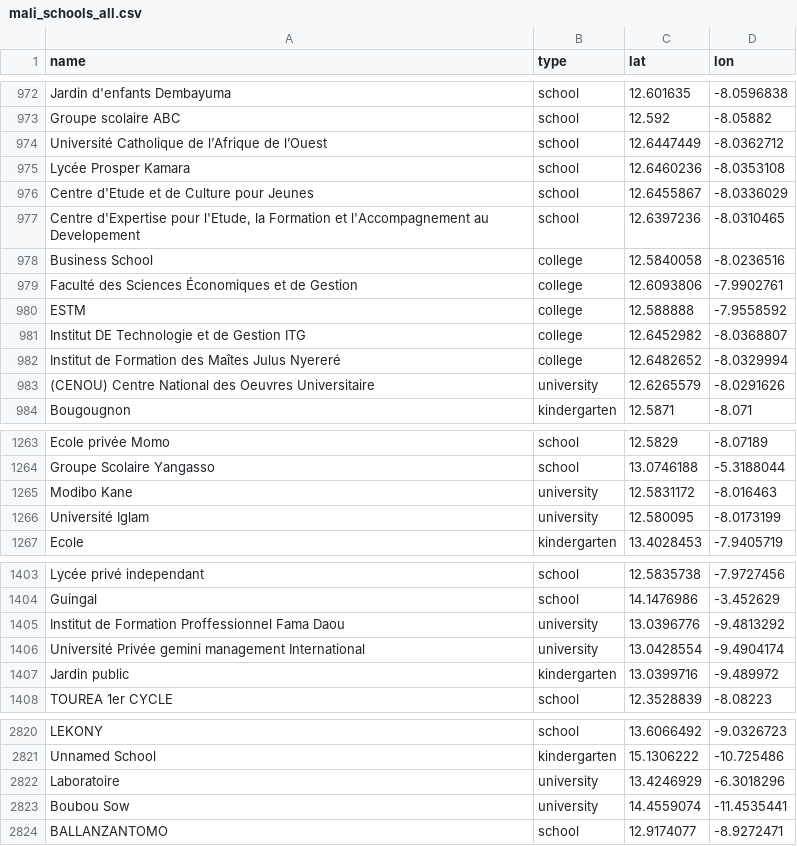
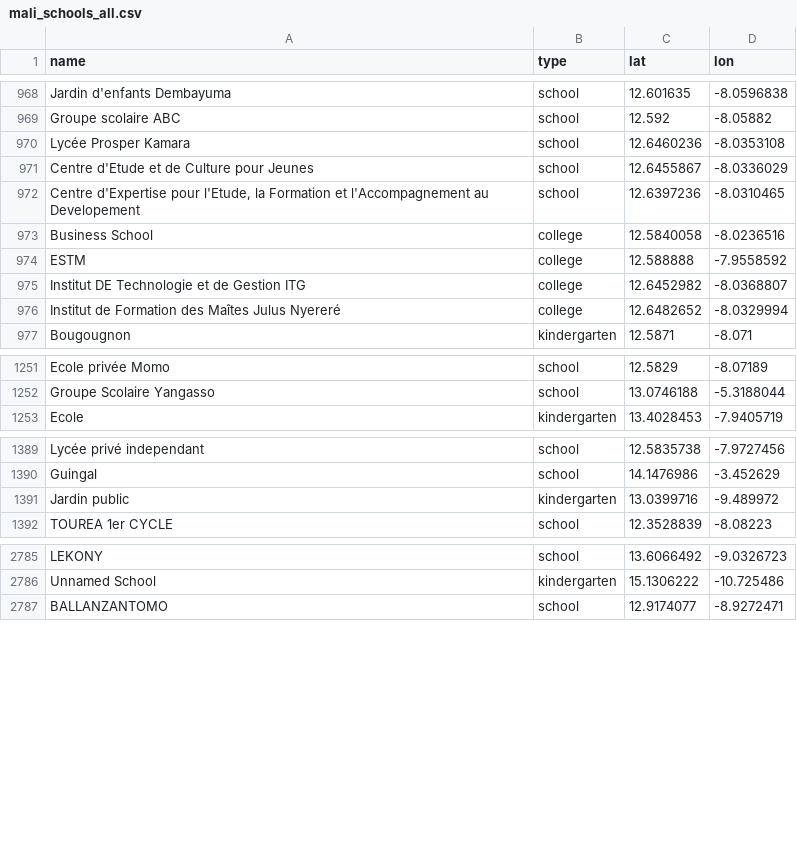
Before and after one commit to entaganzwa/Exam, a CSV file: data/processed/mali_schools_all.csv, drawn as a sheet; only a part is shown, gaps mark what is left out; the diff covers the shown part only; the diff names each change by its address in the sheet, - before the commit and + after, or states it on an @@ line.

Commit message:
Refine school data: exclude universities and update processing pipeline

```diff
--- a/data/processed/mali_schools_all.csv
+++ b/data/processed/mali_schools_all.csv
-row 974: Université Catholique de l’Afrique de l’Ouest | school | 12.6447449 | -8.0362712
-row 979: Faculté des Sciences Économiques et de Gestion | college | 12.6093806 | -7.9902761
-row 983: (CENOU) Centre National des Oeuvres Universitaire | university | 12.6265579 | -8.0291626
-row 1265: Modibo Kane | university | 12.5831172 | -8.016463
-row 1266: Université Iglam | university | 12.580095 | -8.0173199
-row 1405: Institut de Formation Proffessionnel Fama Daou | university | 13.0396776 | -9.4813292
-row 1406: Université Privée gemini management International | university | 13.0428554 | -9.4904174
-row 2822: Laboratoire | university | 13.4246929 | -6.3018296
-row 2823: Boubou Sow | university | 14.4559074 | -11.4535441
```
Also changed, not shown: 35 removed rows elsewhere in this file, 9 other files.
